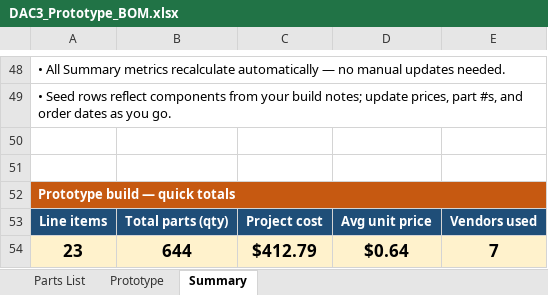
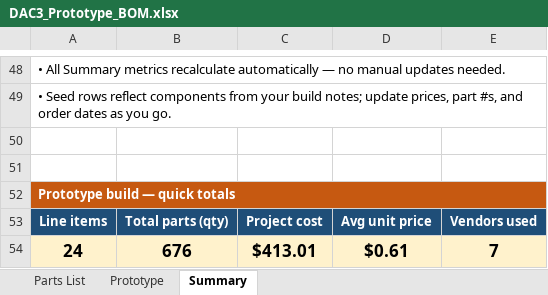
Before and after one commit to waynesankey/dac3, an Excel workbook: docs/DAC3_Prototype_BOM.xlsx, sheet Summary, drawn as a sheet; only a part is shown, gaps mark what is left out; values as stored, in another font and other column widths than the file's, no borders; removed rows and columns are numbered as before the commit, all else as after; the diff names each change by its address in the sheet, - before the commit and + after, or states it on an @@ line.

```diff
--- a/docs/DAC3_Prototype_BOM.xlsx (sheet Summary)
+++ b/docs/DAC3_Prototype_BOM.xlsx (sheet Summary)
-row 54: 23 | 644 | $412.79 | $0.64 | 7
+row 54: 24 | 676 | $413.01 | $0.61 | 7
```
Also changed, not shown: sheet Prototype, formulas that keep their value, 1 other file.
